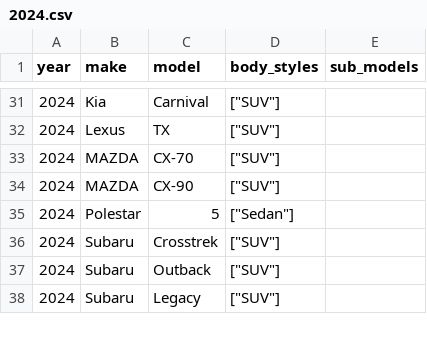
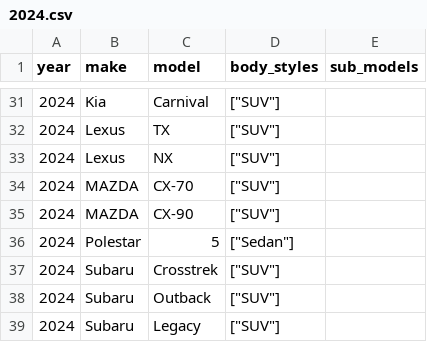
Before and after one commit to romangrinev/us-car-models-data, a CSV file: 2024.csv, drawn as a sheet; only a part is shown, gaps mark what is left out.

Commit message:
fix

```diff
--- a/2024.csv
+++ b/2024.csv
@@ -32,2 +32,3 @@ year,make,model,body_styles,sub_models
 2024,Lexus,TX,"[""SUV""]"
+2024,Lexus,NX,"[""SUV""]"
 2024,MAZDA,CX-70,"[""SUV""]"
```
